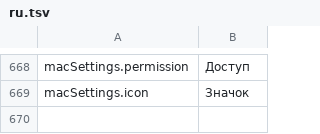
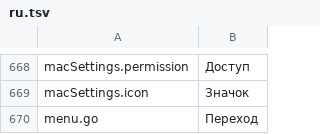
Before and after one commit to PhillipMaizza/NextExplorer-iOS, a TSV file: Packages/Localization/translations/ru.tsv, drawn as a sheet; only a part is shown, gaps mark what is left out; the diff names each change by its address in the sheet, - before the commit and + after, or states it on an @@ line.

```diff
--- a/Packages/Localization/translations/ru.tsv
+++ b/Packages/Localization/translations/ru.tsv
+row 670: menu.go | Переход
```
Also changed, not shown: Packages/Localization/translations/ar.tsv, Packages/Localization/translations/de.tsv, 19 other files.
